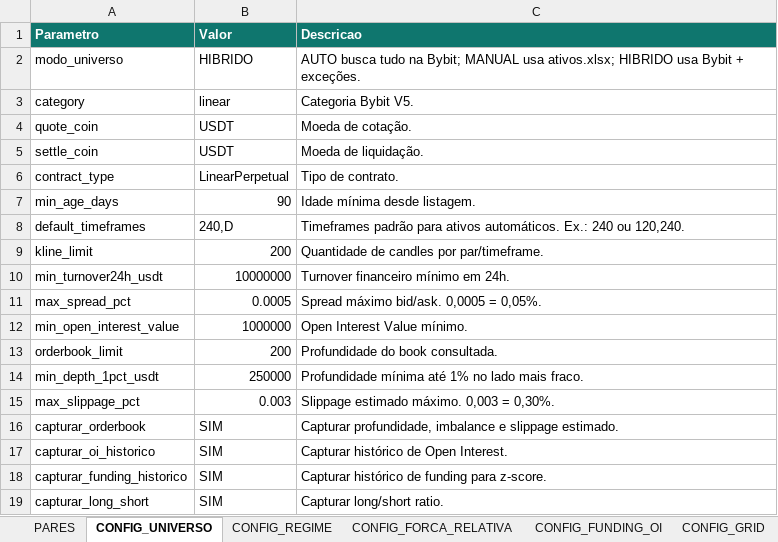
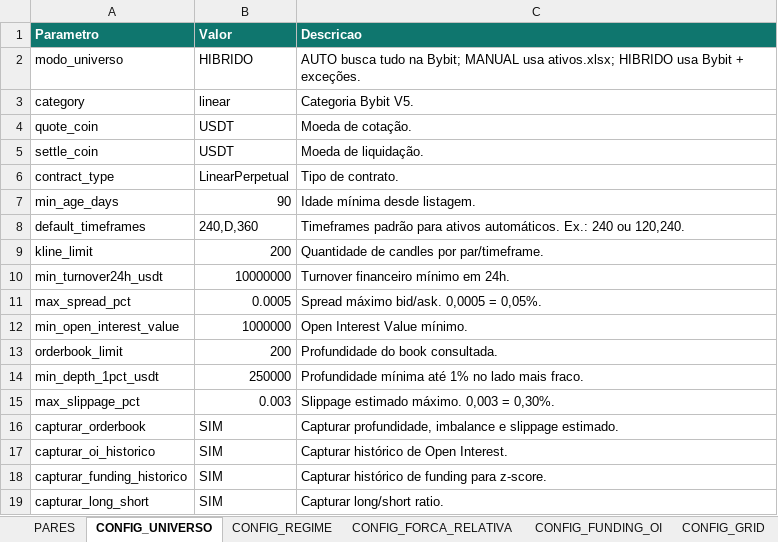
Before and after one commit to lpuntel/bybit_setups, an Excel workbook: ativos.xlsx, sheet CONFIG_UNIVERSO, drawn as a sheet; values as stored, in another font and other column widths than the file's, no borders; the diff names each change by its address in the sheet, - before the commit and + after, or states it on an @@ line.

Commit message:
Update ativos.xlsx
Acrescentando TF de 360 min.

```diff
--- a/ativos.xlsx (sheet CONFIG_UNIVERSO)
+++ b/ativos.xlsx (sheet CONFIG_UNIVERSO)
-B8 (Valor): 240,D
+B8 (Valor): 240,D,360
```
